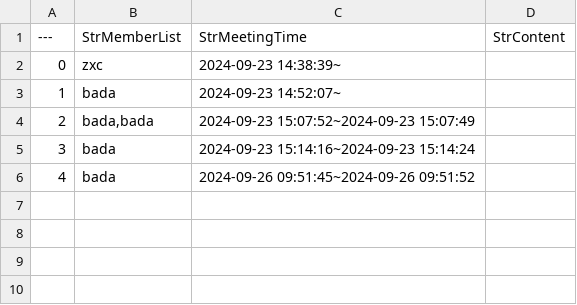
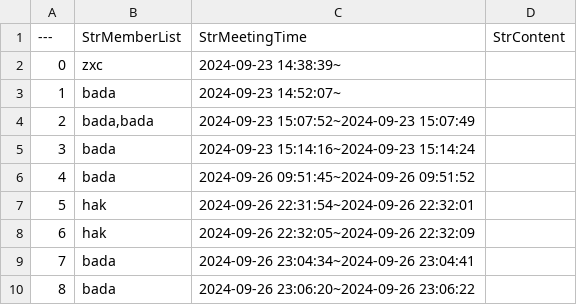
Before and after one commit to LHcom/MetaRealm, a CSV file: Content/LHJ/BluePrints/Main/Proceed.csv, drawn as a sheet.

```diff
--- a/Content/LHJ/BluePrints/Main/Proceed.csv
+++ b/Content/LHJ/BluePrints/Main/Proceed.csv
@@ -6 +6,5 @@
 4,bada,2024-09-26 09:51:45~2024-09-26 09:51:52,
+5,hak,2024-09-26 22:31:54~2024-09-26 22:32:01,
+6,hak,2024-09-26 22:32:05~2024-09-26 22:32:09,
+7,bada,2024-09-26 23:04:34~2024-09-26 23:04:41,
+8,bada,2024-09-26 23:06:20~2024-09-26 23:06:22,
```
Also changed, not shown: 6 other files.
